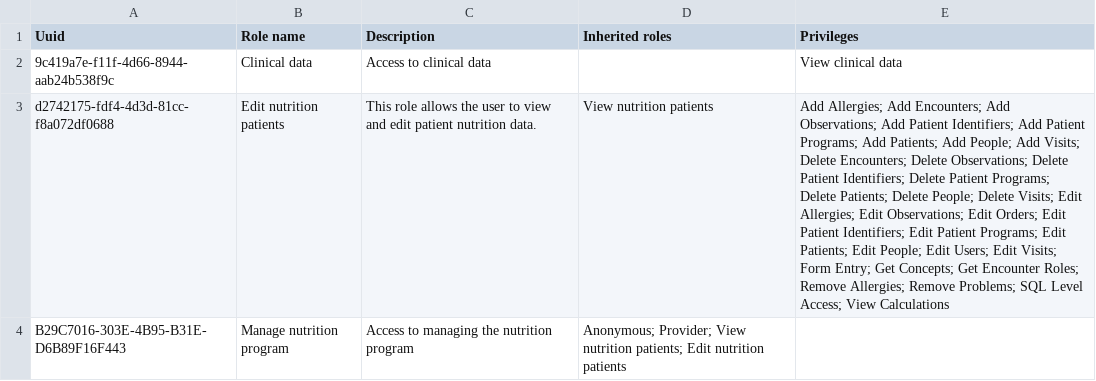
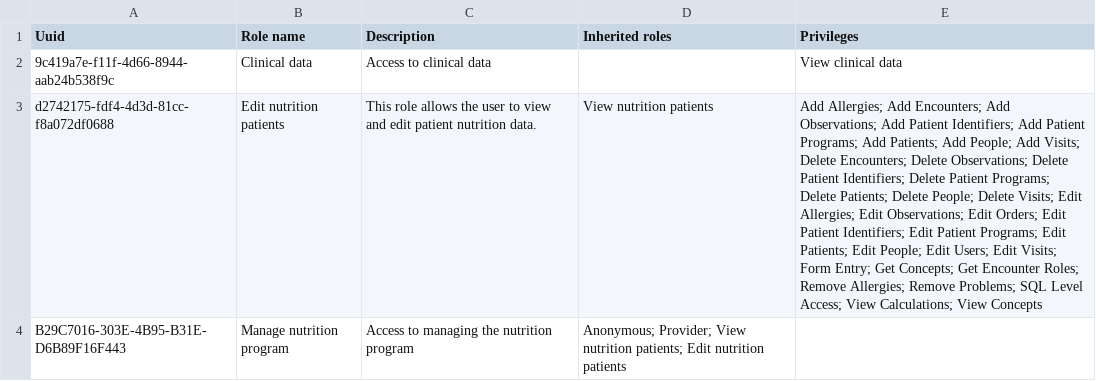
Before and after one commit to PIH/openmrs-module-pihmalawi, a CSV file: configuration/configuration/roles/roles.csv, drawn as a sheet; only a part is shown; the diff covers the shown part only; the diff names each change by its address in the sheet, - before the commit and + after, or states it on an @@ line.

```diff
--- a/configuration/configuration/roles/roles.csv
+++ b/configuration/configuration/roles/roles.csv
-E3 (Privileges): …Access; View Calculations
+E3 (Privileges): …Access; View Calculations; View Concepts
```
Also changed, not shown: 1 edited cell elsewhere in this file.
